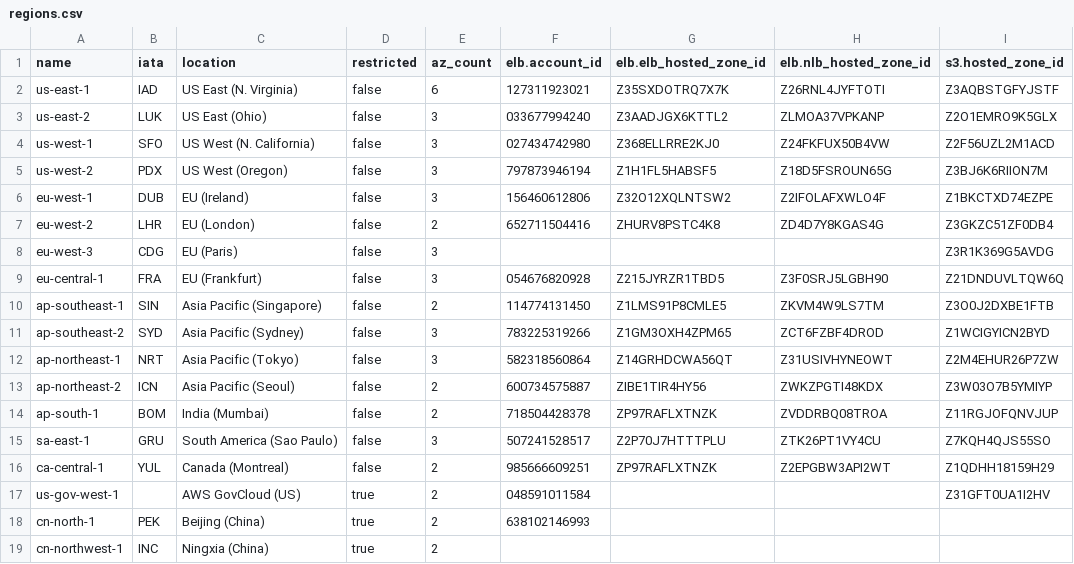
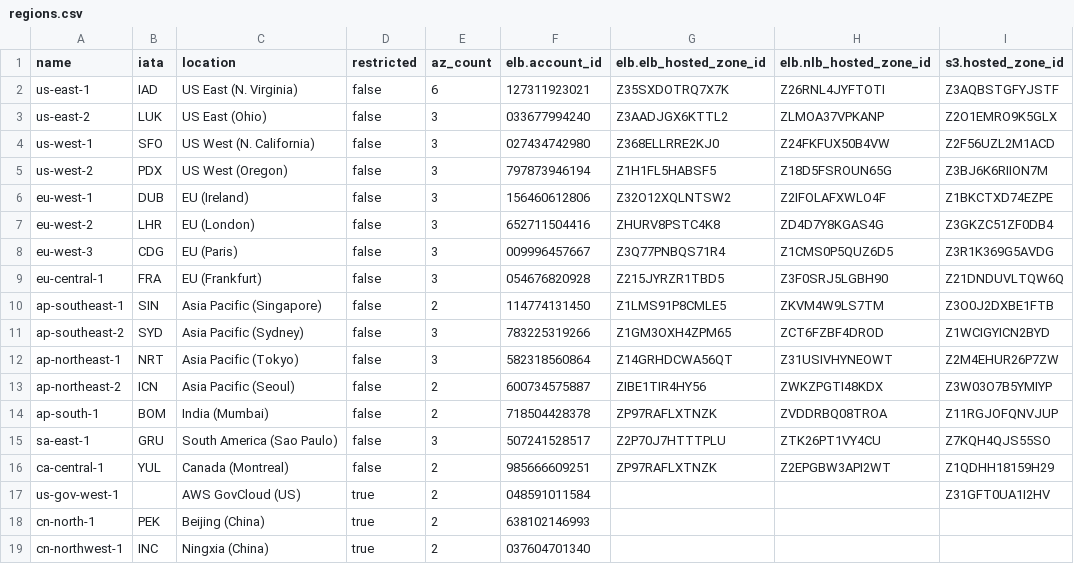
Before and after one commit to tigertoes/aws-region-meta, a CSV file: data/regions.csv, drawn as a sheet; only a part is shown; the diff names each change by its address in the sheet, - before the commit and + after, or states it on an @@ line.

Commit message:
Updating regions

```diff
--- a/data/regions.csv
+++ b/data/regions.csv
-E7 (az_count): 2
+E7 (az_count): 3
-F8 (elb.account_id): (empty)
+F8 (elb.account_id): 009996457667
-G8 (elb.elb_hosted_zone_id): (empty)
+G8 (elb.elb_hosted_zone_id): Z3Q77PNBQS71R4
-H8 (elb.nlb_hosted_zone_id): (empty)
+H8 (elb.nlb_hosted_zone_id): Z1CMS0P5QUZ6D5
-F19 (elb.account_id): (empty)
+F19 (elb.account_id): 037604701340
```
